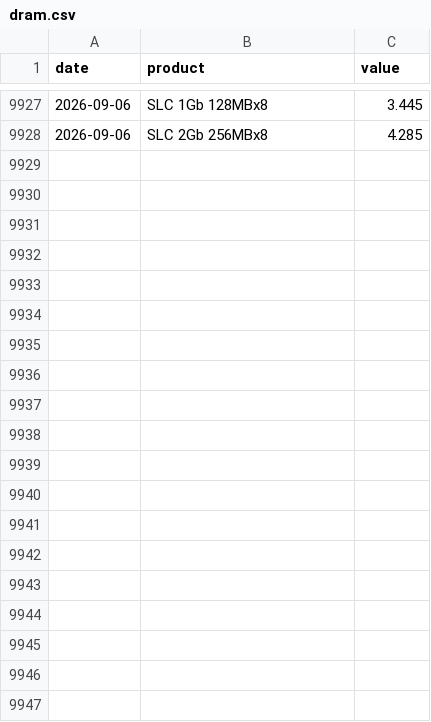
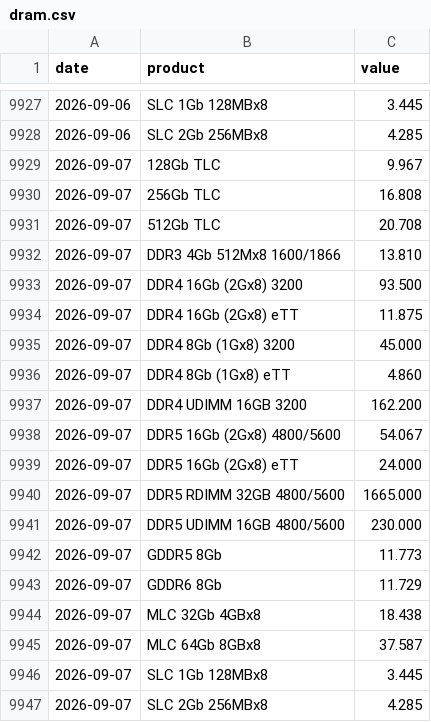
Before and after one commit to hyunjafan-creator/commodity_dashboard, a CSV file: data/dram.csv, drawn as a sheet; only a part is shown, gaps mark what is left out; the diff names each change by its address in the sheet, - before the commit and + after, or states it on an @@ line.

```diff
--- a/data/dram.csv
+++ b/data/dram.csv
+row 9929: 2026-09-07 | 128Gb TLC | 9.967
+row 9930: 2026-09-07 | 256Gb TLC | 16.808
+row 9931: 2026-09-07 | 512Gb TLC | 20.708
+row 9932: 2026-09-07 | DDR3 4Gb 512Mx8 1600/1866 | 13.810
+row 9933: 2026-09-07 | DDR4 16Gb (2Gx8) 3200 | 93.500
+row 9934: 2026-09-07 | DDR4 16Gb (2Gx8) eTT | 11.875
+row 9935: 2026-09-07 | DDR4 8Gb (1Gx8) 3200 | 45.000
+row 9936: 2026-09-07 | DDR4 8Gb (1Gx8) eTT | 4.860
+row 9937: 2026-09-07 | DDR4 UDIMM 16GB 3200 | 162.200
+row 9938: 2026-09-07 | DDR5 16Gb (2Gx8) 4800/5600 | 54.067
+row 9939: 2026-09-07 | DDR5 16Gb (2Gx8) eTT | 24.000
+row 9940: 2026-09-07 | DDR5 RDIMM 32GB 4800/5600 | 1665.000
+row 9941: 2026-09-07 | DDR5 UDIMM 16GB 4800/5600 | 230.000
+row 9942: 2026-09-07 | GDDR5 8Gb | 11.773
+row 9943: 2026-09-07 | GDDR6 8Gb | 11.729
+row 9944: 2026-09-07 | MLC 32Gb 4GBx8 | 18.438
+row 9945: 2026-09-07 | MLC 64Gb 8GBx8 | 37.587
+row 9946: 2026-09-07 | SLC 1Gb 128MBx8 | 3.445
+row 9947: 2026-09-07 | SLC 2Gb 256MBx8 | 4.285
```
Also changed, not shown: data/ad0.csv, data/lc0.csv, 32 other files.
